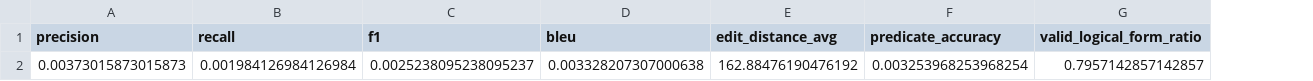
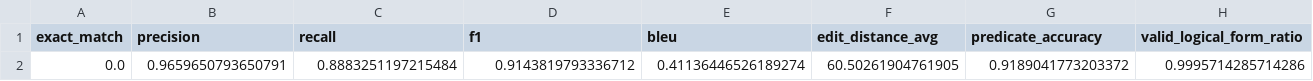
Before and after one commit to cmhobbs96/meta-semantic-research, a CSV file: results/kga/t5-small_gen_metrics.csv, drawn as a sheet; removed rows and columns are numbered as before the commit, all else as after; the diff names each change by its address in the sheet, - before the commit and + after, or states it on an @@ line.

```diff
--- a/results/kga/t5-small_gen_metrics.csv
+++ b/results/kga/t5-small_gen_metrics.csv
+column A (exact_match), empty
-row 2: 0.00373015873015873 | 0.001984126984126984 | 0.0025238095238095237 | 0.003328207307000638 | 162.88476190476192 | 0.003253968253968254 | 0.7957142857142857
+row 2: 0.0 | 0.9659650793650791 | 0.8883251197215484 | 0.9143819793336712 | 0.41136446526189274 | 60.50261904761905 | 0.9189041773203372 | 0.9995714285714286
```
Also changed, not shown: results/raw/t5-small_gen_metrics.csv, results/raw/t5-small_test_metrics.csv, 27 other files.
